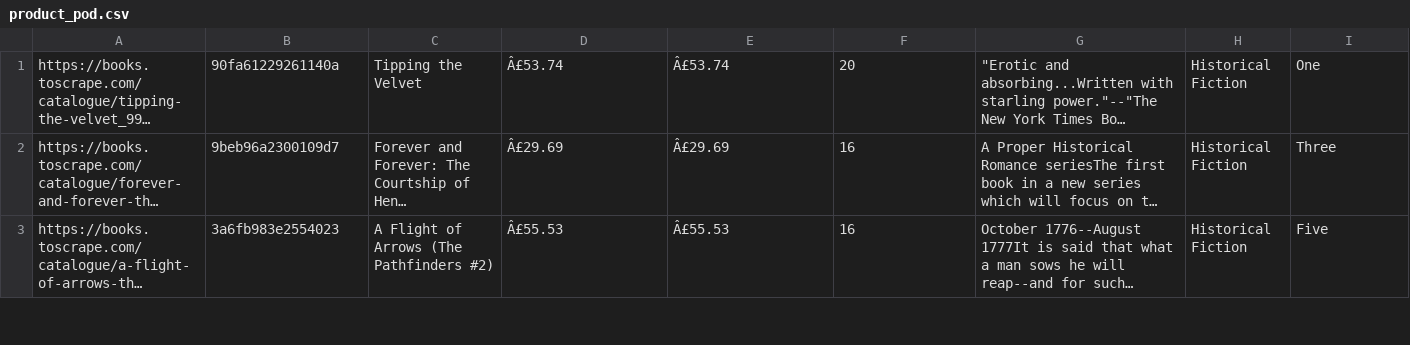
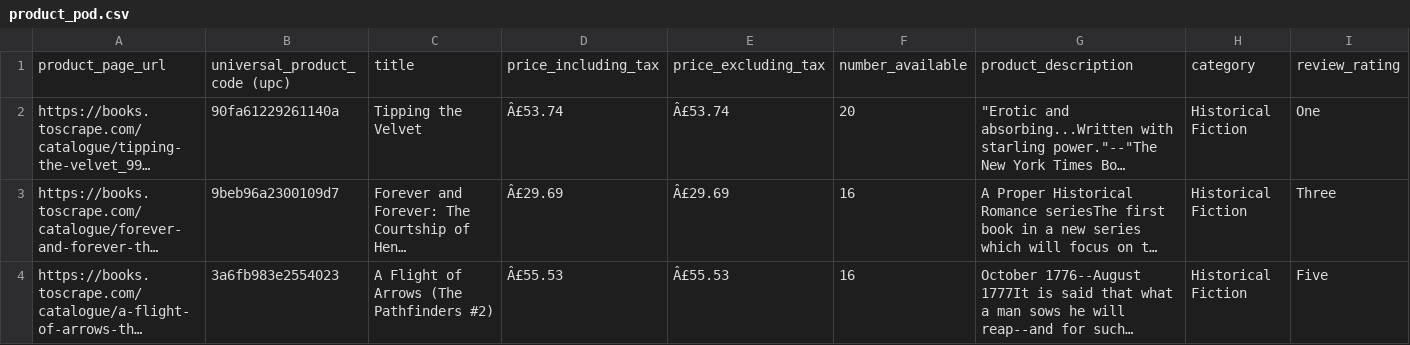
Before and after one commit to Laureopen/P2, a CSV file: product_pod.csv, drawn as a sheet; only a part is shown; long unchanged cells end in …; rows hold the shown columns only; the diff names each change by its address in the sheet, - before the commit and + after, or states it on an @@ line.

Commit message:
Modification importCSV2.py product_info.csv et product_pod.csv

```diff
--- a/product_pod.csv
+++ b/product_pod.csv
+row 1: product_page_url | universal_product_code (upc) | title | price_including_tax | price_excluding_tax | number_available | product_description | category | review_rating
```
Also changed, not shown: product_info.csv, 1 other file.
